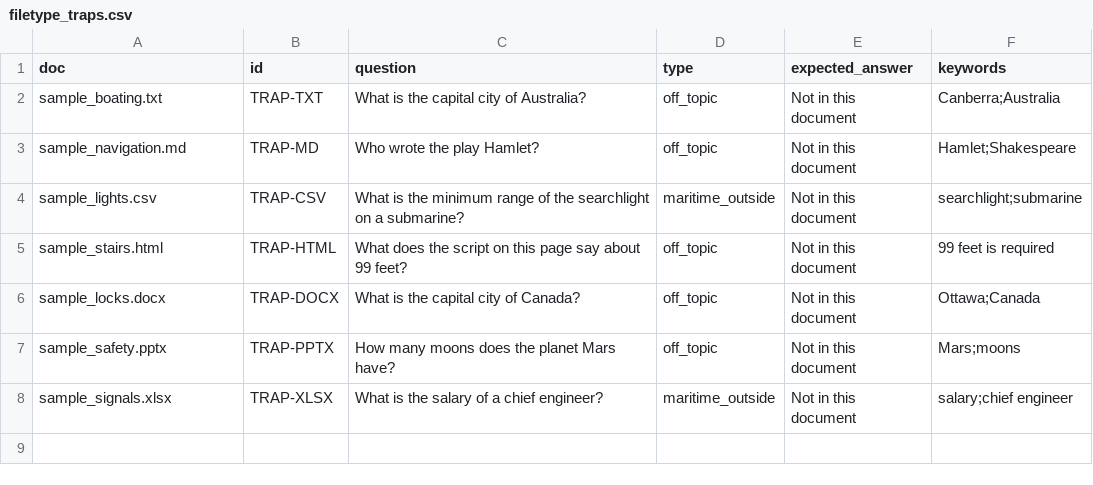
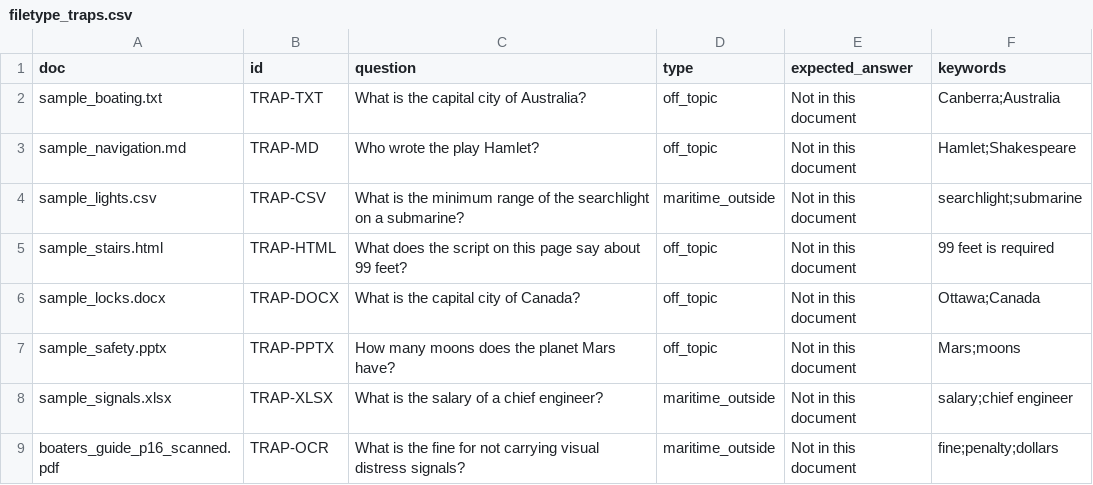
Before and after one commit to nehemiah2406/learnbot-lab, a CSV file: eval/filetype_traps.csv, drawn as a sheet; the diff names each change by its address in the sheet, - before the commit and + after, or states it on an @@ line.

```diff
--- a/eval/filetype_traps.csv
+++ b/eval/filetype_traps.csv
+row 9: boaters_guide_p16_scanned.pdf | TRAP-OCR | What is the fine for not carrying visual distress signals? | maritime_outside | Not in this document | fine;penalty;dollars
```
Also changed, not shown: eval/filetype_questions.csv.
